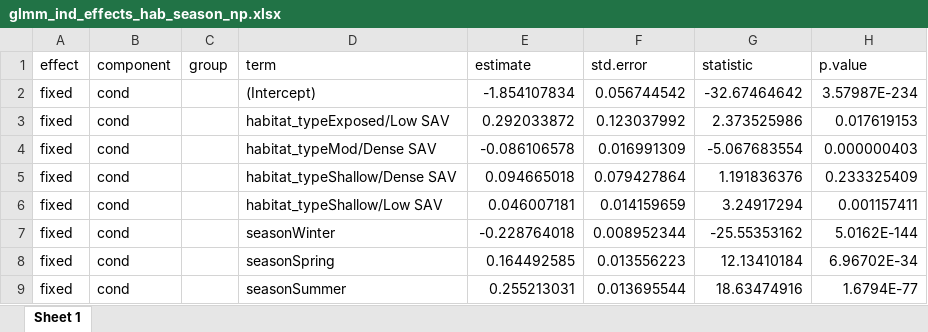
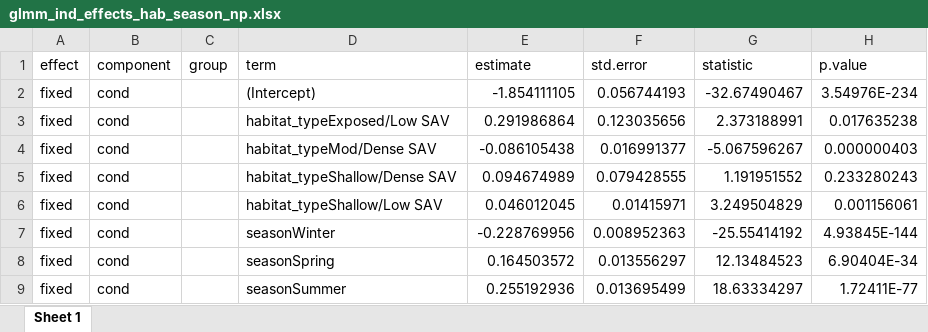
Before and after one commit to benjaminhlina/toronto-lmb-np-accel, an Excel workbook: results/accel-glmm-results/habitat-season/np/glmm_ind_effects_hab_season_np.xlsx, sheet Sheet 1, drawn as a sheet; only a part is shown; values as stored, in another font and other column widths than the file's, no borders; the diff covers the shown part only; the diff names each change by its address in the sheet, - before the commit and + after, or states it on an @@ line.

```diff
--- a/results/accel-glmm-results/habitat-season/np/glmm_ind_effects_hab_season_np.xlsx (sheet Sheet 1)
+++ b/results/accel-glmm-results/habitat-season/np/glmm_ind_effects_hab_season_np.xlsx (sheet Sheet 1)
-E2 (estimate): -1.854107834
+E2 (estimate): -1.854111105
-F2 (std.error): 0.056744542
+F2 (std.error): 0.056744193
-G2 (statistic): -32.67464642
+G2 (statistic): -32.67490467
-H2 (p.value): 3.57987E-234
+H2 (p.value): 3.54976E-234
-E3 (estimate): 0.292033872
+E3 (estimate): 0.291986864
-F3 (std.error): 0.123037992
+F3 (std.error): 0.123035656
-G3 (statistic): 2.373525986
+G3 (statistic): 2.373188991
-H3 (p.value): 0.017619153
+H3 (p.value): 0.017635238
-E4 (estimate): -0.086106578
+E4 (estimate): -0.086105438
-F4 (std.error): 0.016991309
+F4 (std.error): 0.016991377
-G4 (statistic): -5.067683554
+G4 (statistic): -5.067596267
-E5 (estimate): 0.094665018
+E5 (estimate): 0.094674989
-F5 (std.error): 0.079427864
+F5 (std.error): 0.079428555
-G5 (statistic): 1.191836376
+G5 (statistic): 1.191951552
-H5 (p.value): 0.233325409
+H5 (p.value): 0.233280243
-E6 (estimate): 0.046007181
+E6 (estimate): 0.046012045
-F6 (std.error): 0.014159659
+F6 (std.error): 0.01415971
-G6 (statistic): 3.24917294
+G6 (statistic): 3.249504829
-H6 (p.value): 0.001157411
+H6 (p.value): 0.001156061
-E7 (estimate): -0.228764018
+E7 (estimate): -0.228769956
-F7 (std.error): 0.008952344
+F7 (std.error): 0.008952363
-G7 (statistic): -25.55353162
+G7 (statistic): -25.55414192
-H7 (p.value): 5.0162E-144
+H7 (p.value): 4.93845E-144
-E8 (estimate): 0.164492585
+E8 (estimate): 0.164503572
-F8 (std.error): 0.013556223
+F8 (std.error): 0.013556297
-G8 (statistic): 12.13410184
+G8 (statistic): 12.13484523
-H8 (p.value): 6.96702E-34
+H8 (p.value): 6.90404E-34
-E9 (estimate): 0.255213031
+E9 (estimate): 0.255192936
-F9 (std.error): 0.013695544
+F9 (std.error): 0.013695499
-G9 (statistic): 18.63474916
+G9 (statistic): 18.63334297
-H9 (p.value): 1.6794E-77
+H9 (p.value): 1.72411E-77
```
Also changed, not shown: 48 edited cells elsewhere in this sheet, results/accel-glmm-results/glmm_model_selection_hab_season_np.xlsx, results/accel-glmm-results/habitat-season/lmb/glmm_multi_comp_hab_season_LMB.xlsx, 3 other files.
